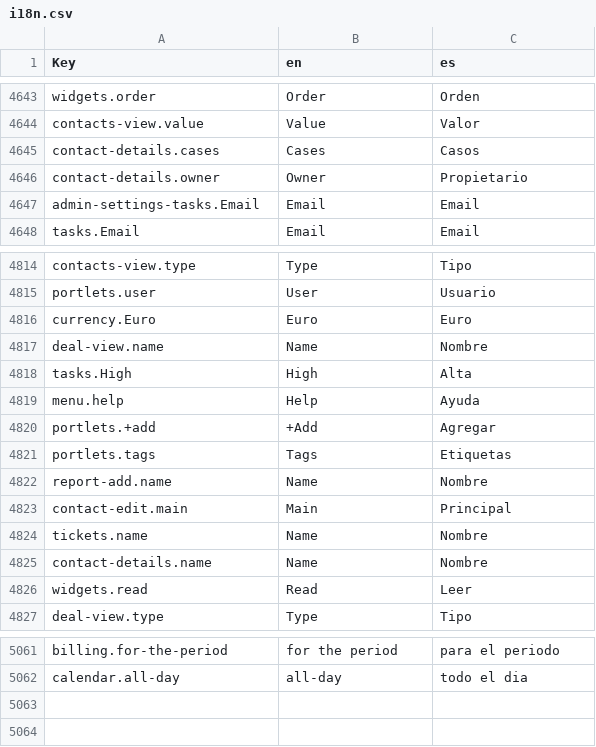
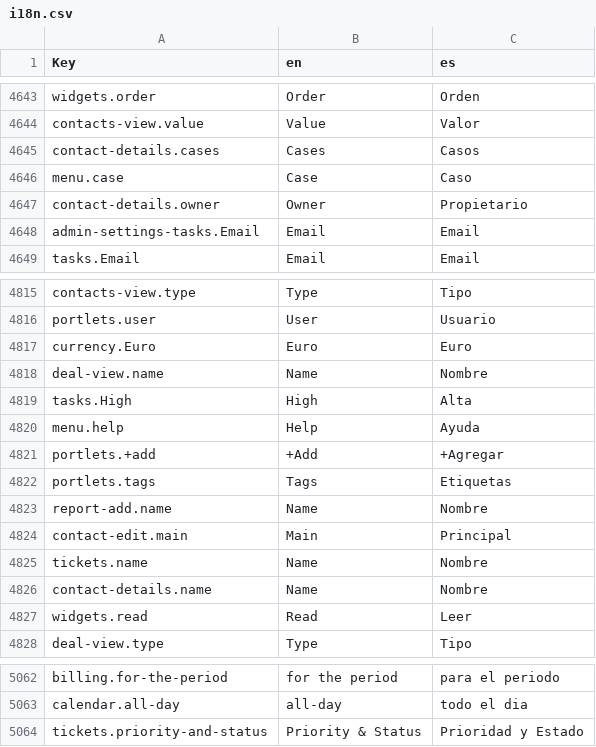
Before and after one commit to polobit/testproject, a CSV file: agile-frontend/WebContent/locales/csv/i18n.csv, drawn as a sheet; only a part is shown, gaps mark what is left out.

```diff
--- a/agile-frontend/WebContent/locales/csv/i18n.csv
+++ b/agile-frontend/WebContent/locales/csv/i18n.csv
@@ -4645,2 +4645,3 @@ contacts-view.value,Value,Valor
 contact-details.cases,Cases,Casos
+menu.case,Case,Caso
 contact-details.owner,Owner,Propietario
@@ -4819,3 +4820,3 @@ tasks.High,High,Alta
 menu.help,Help,Ayuda
-portlets.+add,+Add,Agregar
+portlets.+add,+Add,+Agregar
 portlets.tags,Tags,Etiquetas
@@ -5062 +5063,2 @@ billing.for-the-period,for the period,para el periodo
 calendar.all-day,all-day,todo el dia
+tickets.priority-and-status,Priority & Status,Prioridad y Estado
```
Also changed, not shown: 7 other files.
